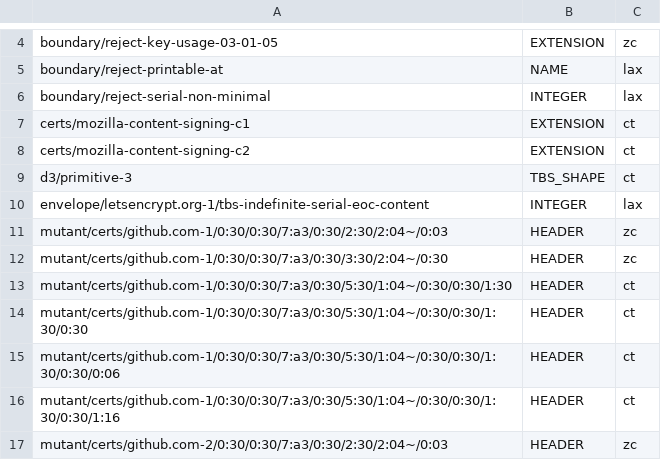
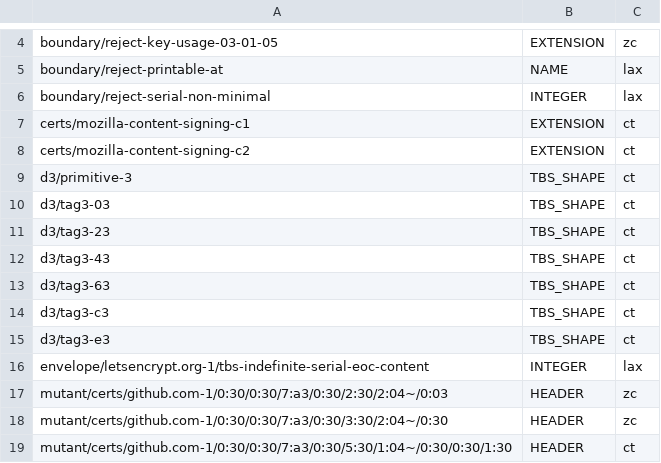
Before and after one commit to geota/revokt, a TSV file: revokt-engine/src/jvmTest/resources/dev/revokt/engine/parse/producer/gap-baseline.tsv, drawn as a sheet; only a part is shown, gaps mark what is left out; the shorter side is filled out with more unchanged rows.

```diff
--- a/revokt-engine/src/jvmTest/resources/dev/revokt/engine/parse/producer/gap-baseline.tsv
+++ b/revokt-engine/src/jvmTest/resources/dev/revokt/engine/parse/producer/gap-baseline.tsv
@@ -9,2 +9,8 @@ certs/mozilla-content-signing-c2	EXTENSION	ct
 d3/primitive-3	TBS_SHAPE	ct
+d3/tag3-03	TBS_SHAPE	ct
+d3/tag3-23	TBS_SHAPE	ct
+d3/tag3-43	TBS_SHAPE	ct
+d3/tag3-63	TBS_SHAPE	ct
+d3/tag3-c3	TBS_SHAPE	ct
+d3/tag3-e3	TBS_SHAPE	ct
 envelope/letsencrypt.org-1/tbs-indefinite-serial-eoc-content	INTEGER	lax
```
Also changed, not shown: revokt-engine/src/jvmTest/resources/dev/revokt/engine/parse/producer/goldens.tsv, 14 other files.
